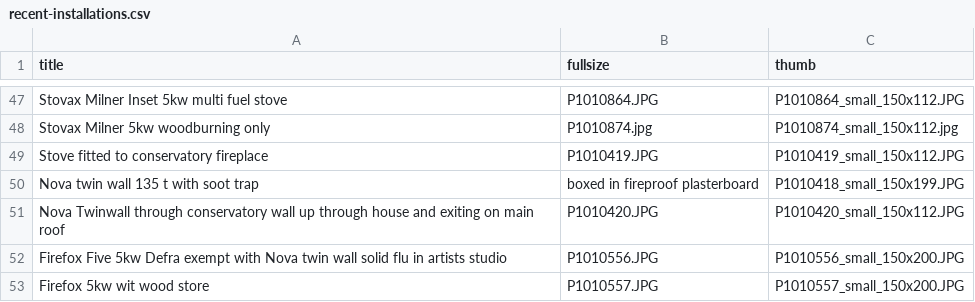
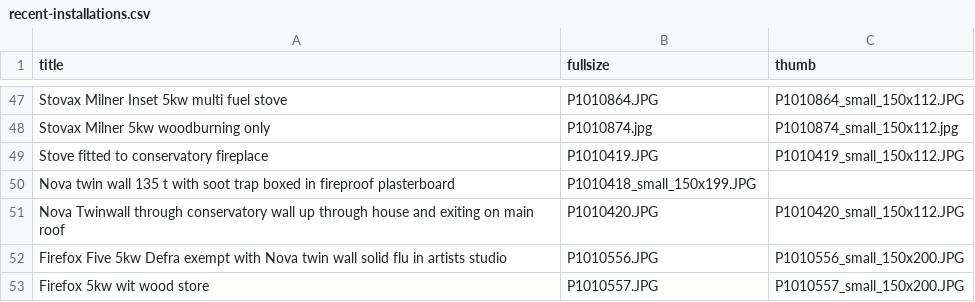
Before and after one commit to steventux/independentstoveinstallations, a CSV file: _data/recent-installations.csv, drawn as a sheet; only a part is shown, gaps mark what is left out.

Commit message:
Remove comma from image title

```diff
--- a/_data/recent-installations.csv
+++ b/_data/recent-installations.csv
@@ -49,3 +49,3 @@ Stovax Milner 5kw woodburning only,P1010874.jpg,P1010874_small_150x112.jpg
 Stove fitted to conservatory fireplace,P1010419.JPG,P1010419_small_150x112.JPG
-Nova twin wall 135 t with soot trap, boxed in fireproof plasterboard,P1010418_small_150x199.JPG
+Nova twin wall 135 t with soot trap boxed in fireproof plasterboard,P1010418_small_150x199.JPG
 Nova Twinwall through conservatory wall up through house and exiting on main roof,P1010420.JPG,P1010420_small_150x112.JPG
```
